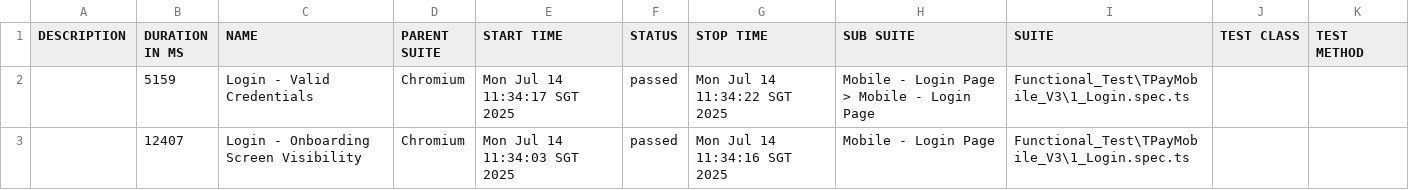
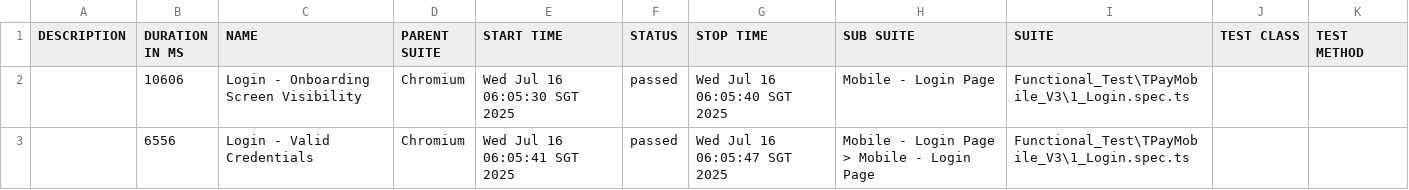
Before and after one commit to jmendozaqa24/TraxionPay-V3, a CSV file: data/suites.csv, drawn as a sheet.

```diff
--- a/data/suites.csv
+++ b/data/suites.csv
@@ -1,3 +1,3 @@
 "DESCRIPTION","DURATION IN MS","NAME","PARENT SUITE","START TIME","STATUS","STOP TIME","SUB SUITE","SUITE","TEST CLASS","TEST METHOD"
-"","5159","Login - Valid Credentials","Chromium","Mon Jul 14 11:34:17 SGT 2025","passed","Mon Jul 14 11:34:22 SGT 2025","Mobile - Login Page > Mobile - Login Page","Functional_Test\TPayMobile_V3\1_Login.spec.ts","",""
-"","12407","Login - Onboarding Screen Visibility","Chromium","Mon Jul 14 11:34:03 SGT 2025","passed","Mon Jul 14 11:34:16 SGT 2025","Mobile - Login Page","Functional_Test\TPayMobile_V3\1_Login.spec.ts","",""
+"","10606","Login - Onboarding Screen Visibility","Chromium","Wed Jul 16 06:05:30 SGT 2025","passed","Wed Jul 16 06:05:40 SGT 2025","Mobile - Login Page","Functional_Test\TPayMobile_V3\1_Login.spec.ts","",""
+"","6556","Login - Valid Credentials","Chromium","Wed Jul 16 06:05:41 SGT 2025","passed","Wed Jul 16 06:05:47 SGT 2025","Mobile - Login Page > Mobile - Login Page","Functional_Test\TPayMobile_V3\1_Login.spec.ts","",""
```
Also changed, not shown: 29 other files.
